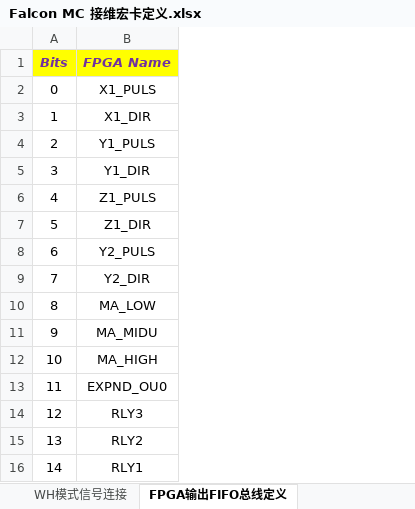
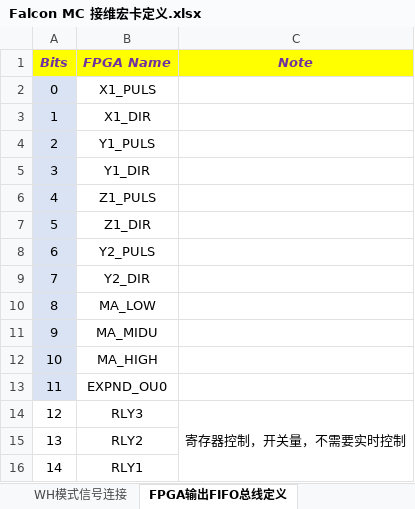
Before and after one commit to FalconARDev2018/falcon_mc6s16_v10r00, an Excel workbook: doc/Falcon MC 接维宏卡定义.xlsx, sheet FPGA输出FIFO总线定义, drawn as a sheet; only a part is shown; values as stored, in another font and other column widths than the file's, no borders; the diff names each change by its address in the sheet, - before the commit and + after, or states it on an @@ line.

```diff
--- a/doc/Falcon MC 接维宏卡定义.xlsx (sheet FPGA输出FIFO总线定义)
+++ b/doc/Falcon MC 接维宏卡定义.xlsx (sheet FPGA输出FIFO总线定义)
+column C (Note), row 14: 寄存器控制，开关量，不需要实时控制
-A2:A13 fill: none
+A2:A13 fill: #DAE3F3
```
Also changed, not shown: sheet FPGA输入FIFO总线定义, 1 other file.
